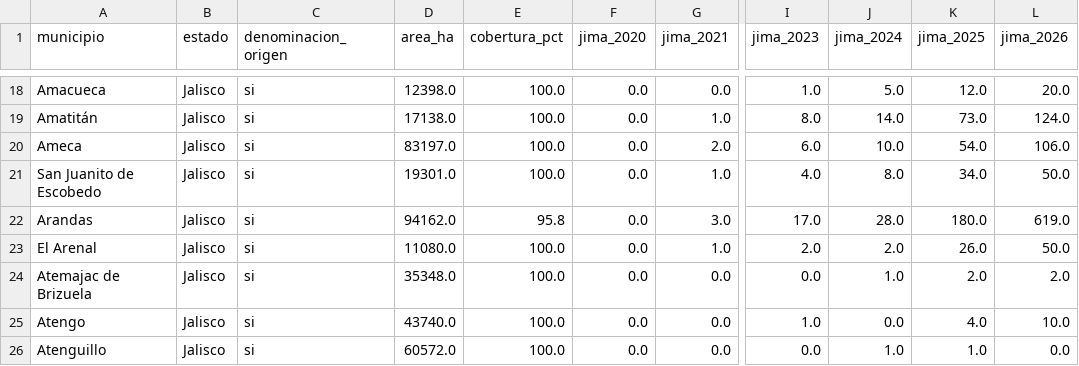
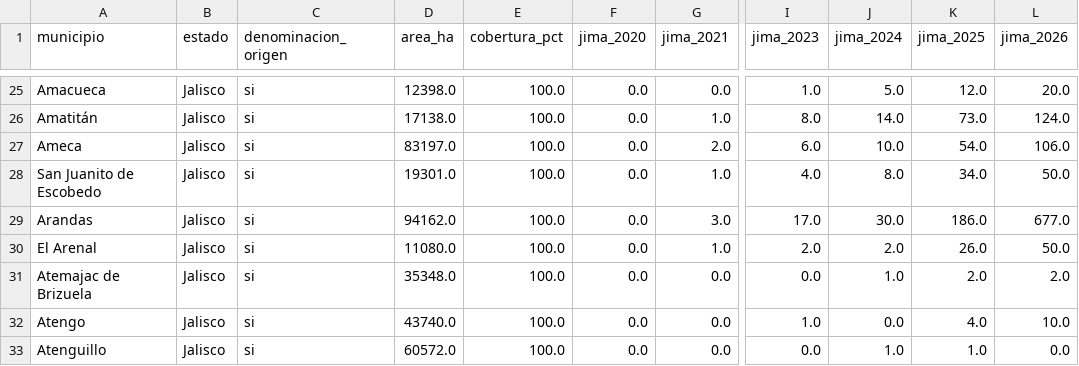
Before and after one commit to hubdemarcel/AIforEarthDataSets, a CSV file: agricultura/resultados/municipios/jima_por_municipio.csv, drawn as a sheet; only a part is shown, gaps mark what is left out; addresses are those after the commit; the diff covers the shown part only; the diff names each change by its address in the sheet, - before the commit and + after, or states it on an @@ line.

```diff
--- a/agricultura/resultados/municipios/jima_por_municipio.csv
+++ b/agricultura/resultados/municipios/jima_por_municipio.csv
-E29 (cobertura_pct): 95.8
+E29 (cobertura_pct): 100.0
-J29 (jima_2024): 28.0
+J29 (jima_2024): 30.0
-K29 (jima_2025): 180.0
+K29 (jima_2025): 186.0
-L29 (jima_2026): 619.0
+L29 (jima_2026): 677.0
```
Also changed, not shown: 9 added rows and 48 edited cells elsewhere in this file, agricultura/resultados/municipios/agave_por_municipio_y_anio.csv, agricultura/resultados/municipios/uso_suelo_por_municipio.csv, 1 other file.
